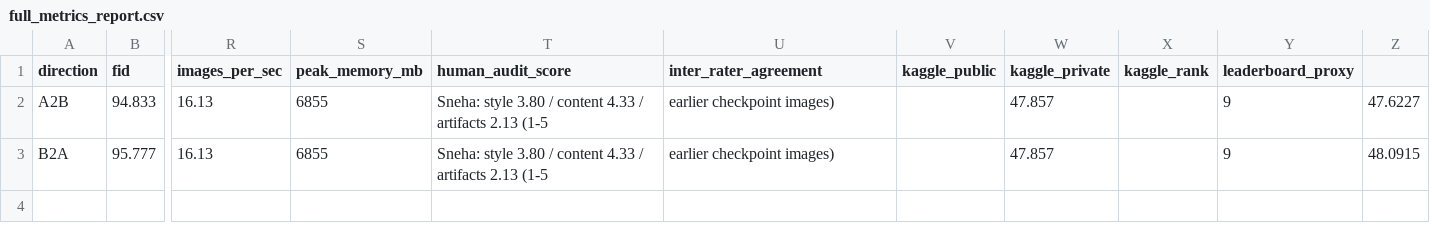
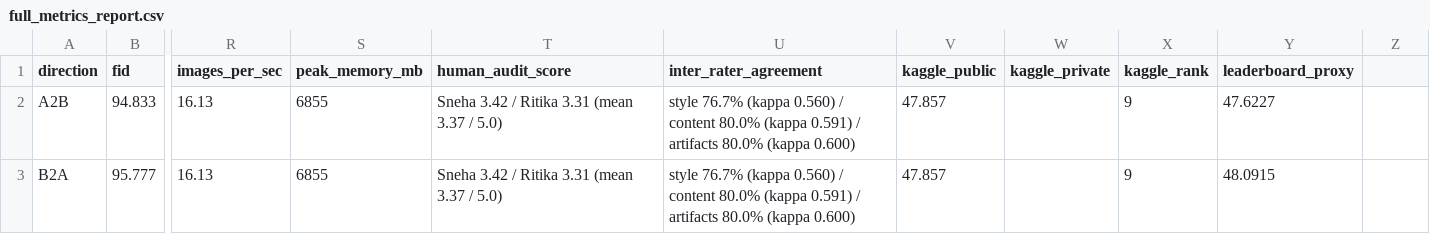
Before and after one commit to snehas-SJSU/Data_266-Lab1, a CSV file: task3_gan/sneha_singh/full_metrics_report.csv, drawn as a sheet; only a part is shown, gaps mark what is left out; the diff names each change by its address in the sheet, - before the commit and + after, or states it on an @@ line.

Commit message:
Part 3 (Sneha): two-rater human audit with Cohen's kappa; rebuild report PDF

```diff
--- a/task3_gan/sneha_singh/full_metrics_report.csv
+++ b/task3_gan/sneha_singh/full_metrics_report.csv
-T2:T3 (human_audit_score): Sneha: style 3.80 / content 4.33 / artifacts 2.13 (1-5
+T2:T3 (human_audit_score): Sneha 3.42 / Ritika 3.31 (mean 3.37 / 5.0)
-U2:U3 (inter_rater_agreement): earlier checkpoint images)
+U2:U3 (inter_rater_agreement): style 76.7% (kappa 0.560) / content 80.0% (kappa 0.591) / artifacts 80.0% (kappa 0.600)
-V2:V3 (kaggle_public): (empty)
+V2:V3 (kaggle_public): 47.857
-W2:W3 (kaggle_private): 47.857
+W2:W3 (kaggle_private): (empty)
-X2:X3 (kaggle_rank): (empty)
+X2:X3 (kaggle_rank): 9
-Y2 (leaderboard_proxy): 9
+Y2 (leaderboard_proxy): 47.6227
-Z2: 47.6227
+Z2: (empty)
-Y3 (leaderboard_proxy): 9
+Y3 (leaderboard_proxy): 48.0915
-Z3: 48.0915
+Z3: (empty)
```
Also changed, not shown: task3_gan/sneha_singh/metrics_report.csv, task3_gan/sneha_singh/outputs/human_audit/audit_30.csv, 6 other files.
